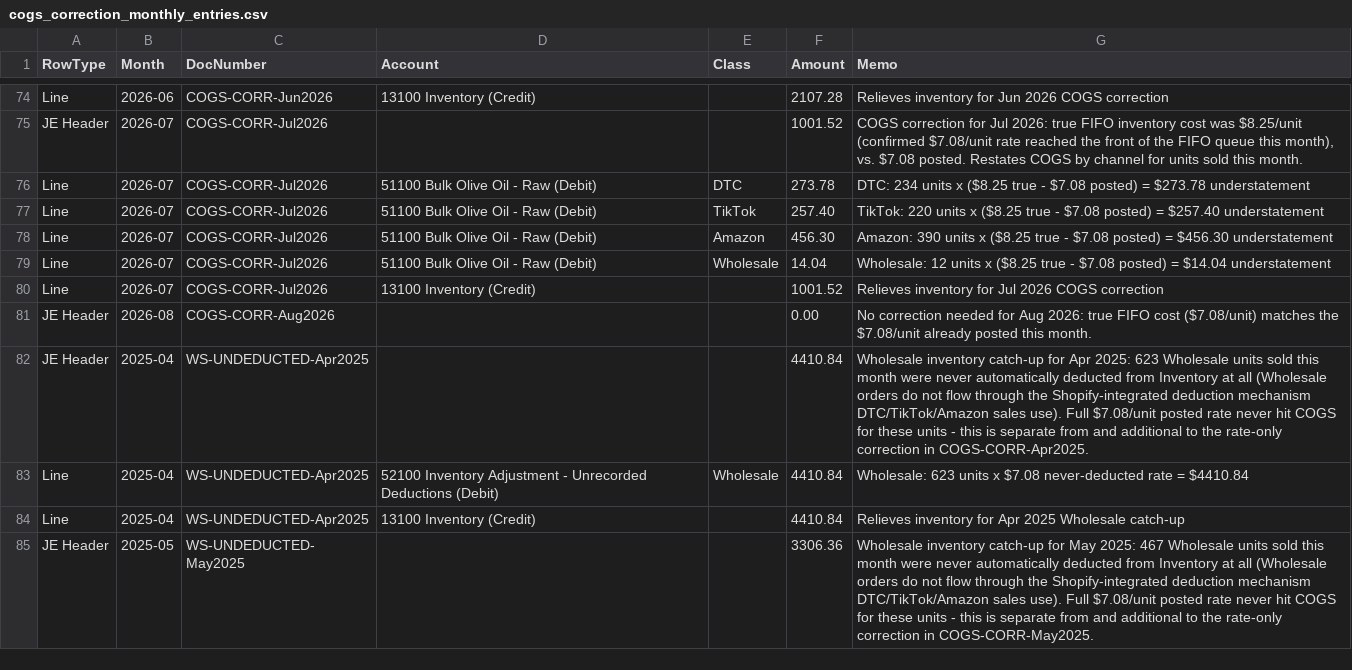
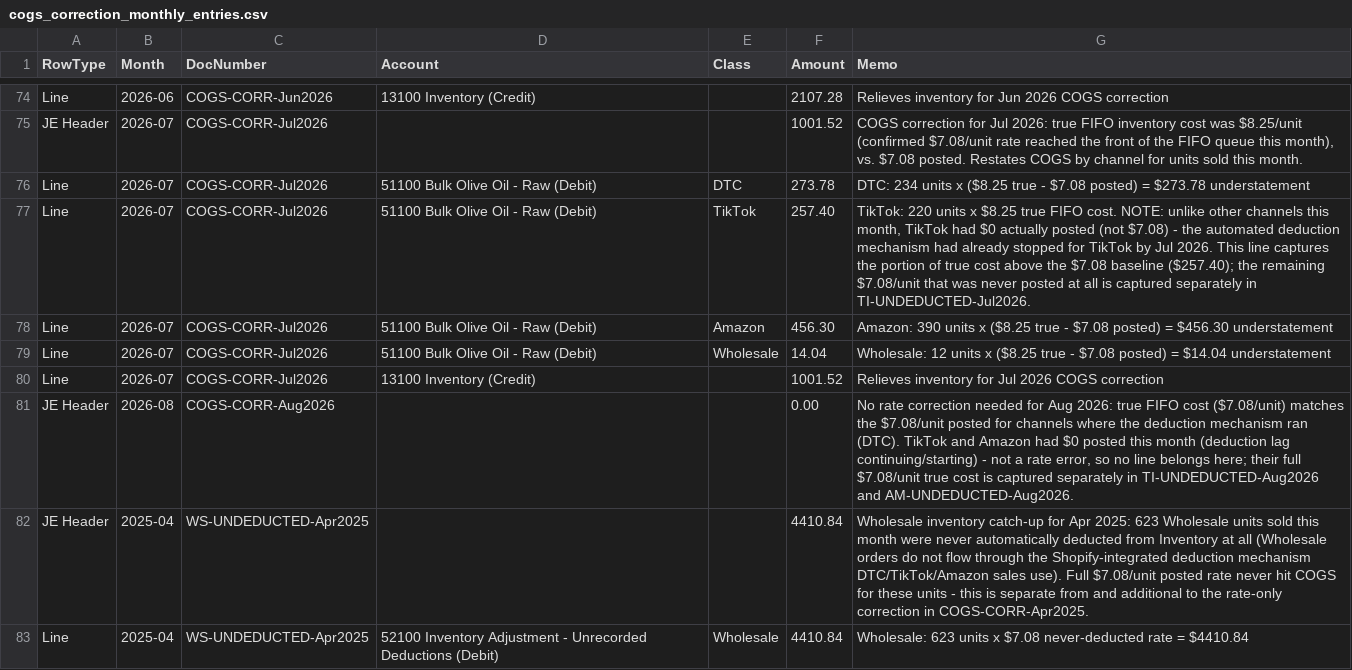
Before and after one commit to jbarbalaco22-boop/nonnas-shared, a CSV file: cogs_correction_monthly_entries.csv, drawn as a sheet; only a part is shown, gaps mark what is left out; the shorter side is filled out with more unchanged rows.

Commit message:
Correct memo wording for TikTok Jul2026 and Aug2026 header: these months had $0 posted (not $7.08), not a rate error

```diff
--- a/cogs_correction_monthly_entries.csv
+++ b/cogs_correction_monthly_entries.csv
@@ -76,3 +76,3 @@ JE Header,2026-07,COGS-CORR-Jul2026,,,1001.52,"COGS correction for Jul 2026: tru
 Line,2026-07,COGS-CORR-Jul2026,51100 Bulk Olive Oil - Raw (Debit),DTC,273.78,DTC: 234 units x ($8.25 true - $7.08 posted) = $273.78 understatement
-Line,2026-07,COGS-CORR-Jul2026,51100 Bulk Olive Oil - Raw (Debit),TikTok,257.40,TikTok: 220 units x ($8.25 true - $7.08 posted) = $257.40 understatement
+Line,2026-07,COGS-CORR-Jul2026,51100 Bulk Olive Oil - Raw (Debit),TikTok,257.40,"TikTok: 220 units x $8.25 true FIFO cost. NOTE: unlike other channels this month, TikTok had $0 actually posted (not $7.08) - the automated deduction mechanism had already stopped for TikTok by Jul 2026. This line captures the portion of true cost above the $7.08 baseline ($257.40); the remaining $7.08/unit that was never posted at all is captured separately in TI-UNDEDUCTED-Jul2026."
 Line,2026-07,COGS-CORR-Jul2026,51100 Bulk Olive Oil - Raw (Debit),Amazon,456.30,Amazon: 390 units x ($8.25 true - $7.08 posted) = $456.30 understatement
@@ -80,3 +80,3 @@ Line,2026-07,COGS-CORR-Jul2026,51100 Bulk Olive Oil - Raw (Debit),Wholesale,14.0
 Line,2026-07,COGS-CORR-Jul2026,13100 Inventory (Credit),,1001.52,Relieves inventory for Jul 2026 COGS correction
-JE Header,2026-08,COGS-CORR-Aug2026,,,0.00,No correction needed for Aug 2026: true FIFO cost ($7.08/unit) matches the $7.08/unit already posted this month.
+JE Header,2026-08,COGS-CORR-Aug2026,,,0.00,"No rate correction needed for Aug 2026: true FIFO cost ($7.08/unit) matches the $7.08/unit posted for channels where the deduction mechanism ran (DTC). TikTok and Amazon had $0 posted this month (deduction lag continuing/starting) - not a rate error, so no line belongs here; their full $7.08/unit true cost is captured separately in TI-UNDEDUCTED-Aug2026 and AM-UNDEDUCTED-Aug2026."
 JE Header,2025-04,WS-UNDEDUCTED-Apr2025,,,4410.84,Wholesale inventory catch-up for Apr 2025: 623 Wholesale units sold this month were never automatically deducted from Inventory at all (Wholesale orders do not flow through the Shopify-integrated deduction mechanism DTC/TikTok/Amazon sales use). Full $7.08/unit posted rate never hit COGS for these units - this is separate from and additional to the rate-only correction in COGS-CORR-Apr2025.
```
Also changed, not shown: cogs_correction_je_import.csv.
